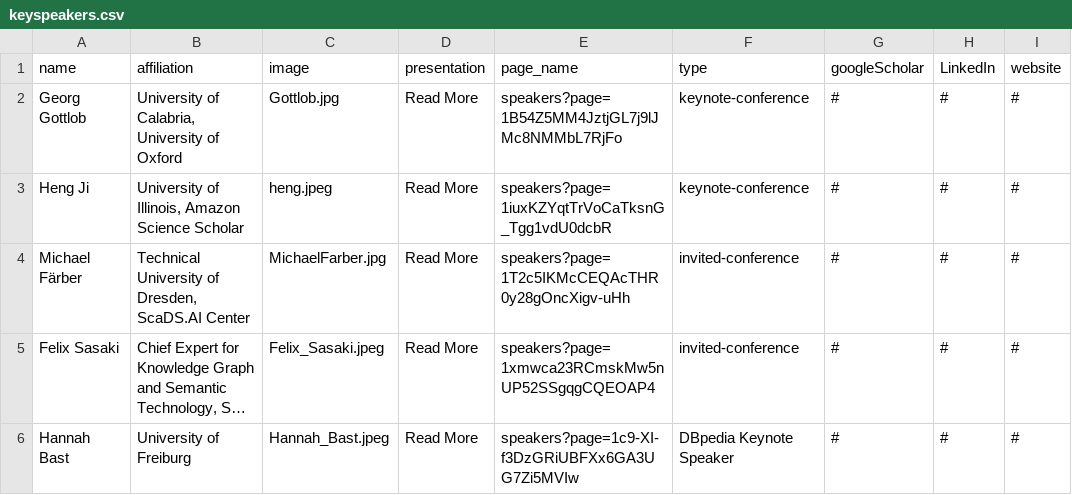
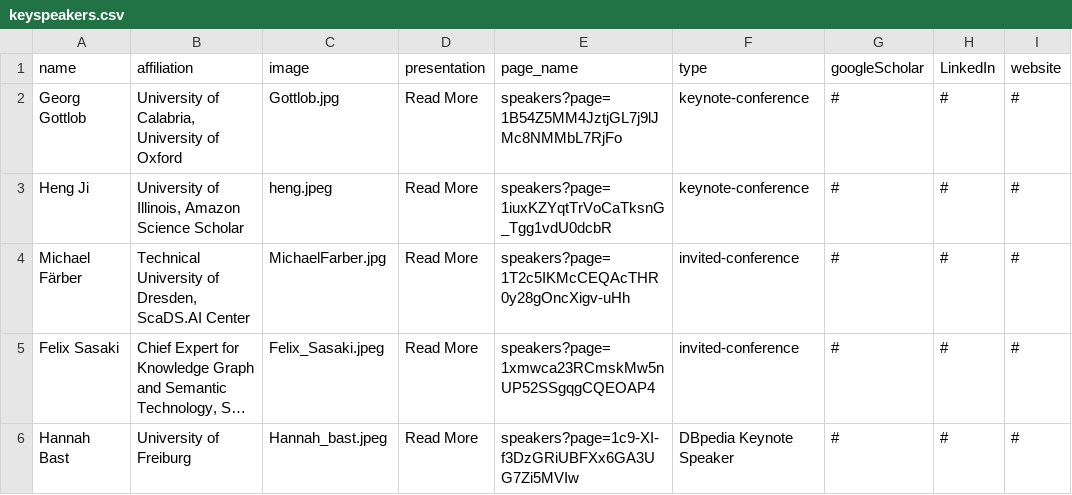
Before and after one commit to SEMANTiCS-org/2025-semantics-org.github.io, a CSV file: content/keyspeakers.csv, drawn as a sheet; long unchanged cells end in …; the diff names each change by its address in the sheet, - before the commit and + after, or states it on an @@ line.

Commit message:
fix: img

```diff
--- a/content/keyspeakers.csv
+++ b/content/keyspeakers.csv
-C6 (image): Hannah_Bast.jpeg
+C6 (image): Hannah_bast.jpeg
```
